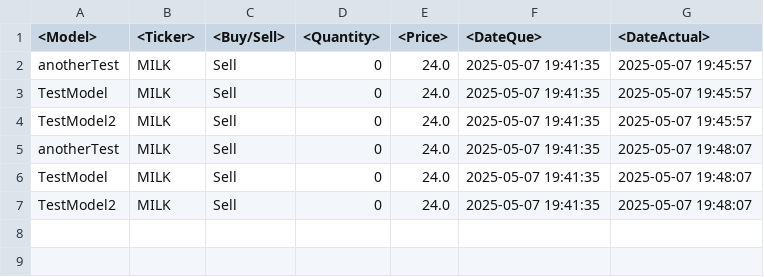
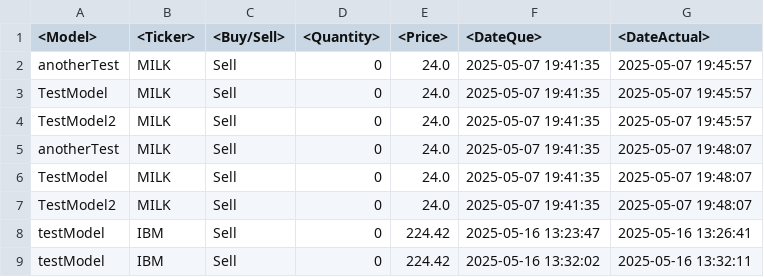
Before and after one commit to Noah2024/StockPrediction, a CSV file: tradeLog.csv, drawn as a sheet.

```diff
--- a/tradeLog.csv
+++ b/tradeLog.csv
@@ -7 +7,3 @@ TestModel,MILK,Sell,0,24.0,2025-05-07 19:41:35,2025-05-07 19:48:07
 TestModel2,MILK,Sell,0,24.0,2025-05-07 19:41:35,2025-05-07 19:48:07
+testModel,IBM,Sell,0,224.42,2025-05-16 13:23:47,2025-05-16 13:26:41
+testModel,IBM,Sell,0,224.42,2025-05-16 13:32:02,2025-05-16 13:32:11
```
Also changed, not shown: 9 other files.
